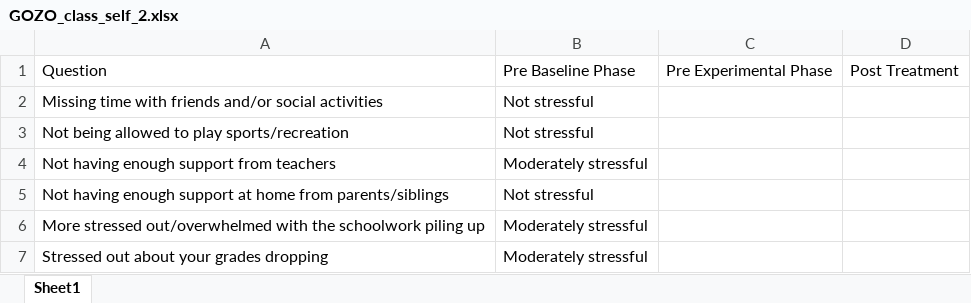
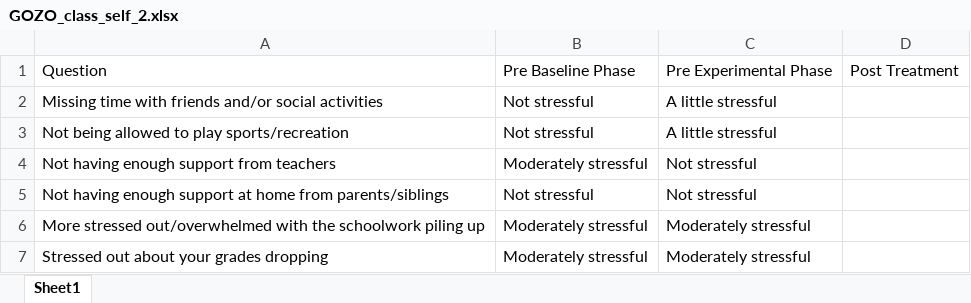
Before and after one commit to Jim-Wright90/participant_3_data, an Excel workbook: data/GOZO_class_self_2.xlsx, sheet Sheet1, drawn as a sheet; values as stored, in another font and other column widths than the file's, no borders; the diff names each change by its address in the sheet, - before the commit and + after, or states it on an @@ line.

```diff
--- a/data/GOZO_class_self_2.xlsx (sheet Sheet1)
+++ b/data/GOZO_class_self_2.xlsx (sheet Sheet1)
-C2:C3: (empty)
+C2:C3: A little stressful
-C4:C5: (empty)
+C4:C5: Not stressful
-C6:C7: (empty)
+C6:C7: Moderately stressful
```
Also changed, not shown: data/GOZO_brief_parent.xlsx, data/GOZO_class_parent_1.xlsx, 6 other files.
